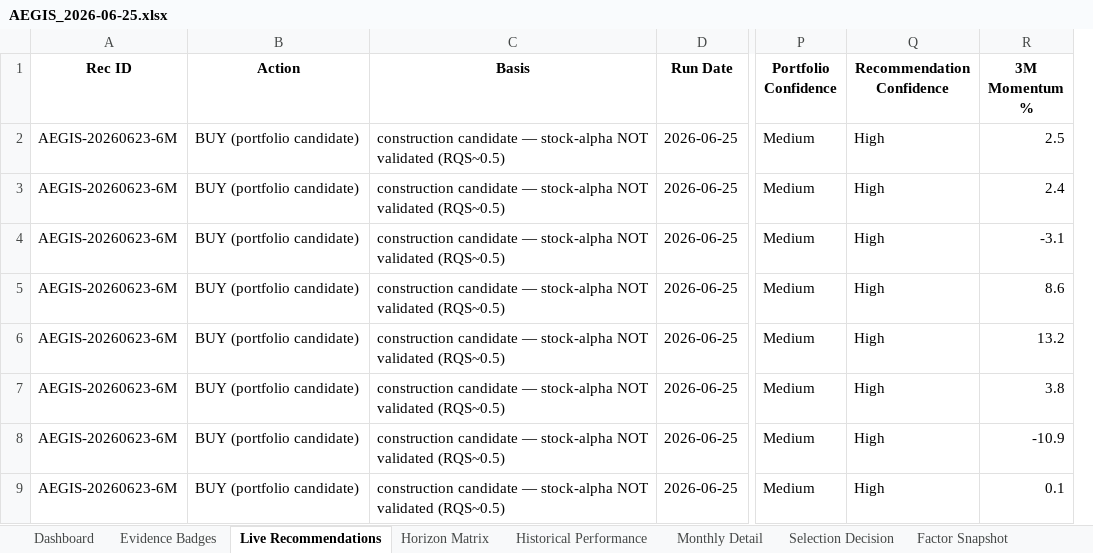
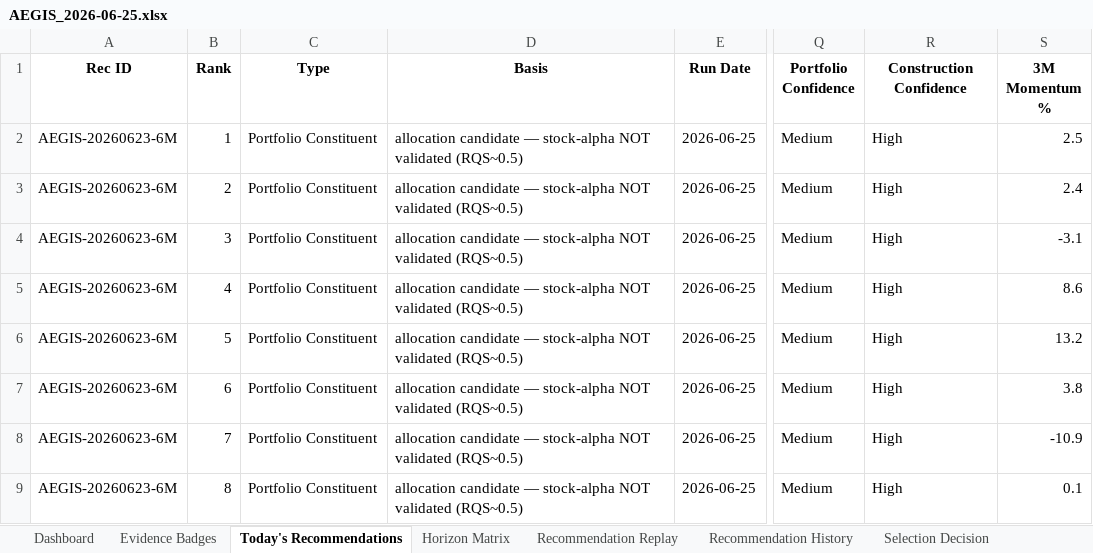
Before and after one commit to gujja330/NexaQuant, an Excel workbook: reports/AEGIS_2026-06-25.xlsx, sheet Today's Recommendations, drawn as a sheet; only a part is shown, gaps mark what is left out; values as stored, in another font and other column widths than the file's, no borders; removed rows and columns are numbered as before the commit, all else as after; the diff names each change by its address in the sheet, - before the commit and + after, or states it on an @@ line.

```diff
--- a/reports/AEGIS_2026-06-25.xlsx (sheet Today's Recommendations)
+++ b/reports/AEGIS_2026-06-25.xlsx (sheet Today's Recommendations)
-sheet tab: Live Recommendations
+sheet tab: Today's Recommendations
-sheet tab: Historical Performance
+sheet tab: Recommendation Replay
-sheet tab: Monthly Detail
+sheet tab: Recommendation History
-column B (Action), rows 2-9: all BUY (portfolio candidate)
+column B (Rank), rows 2-9: 1 | 2 | 3 | 4 | 5 | 6 | 7 | 8
+column C (Type), rows 2-9: all Portfolio Constituent
-R1: Recommendation Confidence
+R1: Construction Confidence
-D2:D9 (Basis): construction candidate —…
+D2:D9 (Basis): allocation candidate —…
```
Also changed, not shown: sheet Recommendation History, sheet Selection Decision, sheet Statistics, other sheet tabs, 2 other files.
